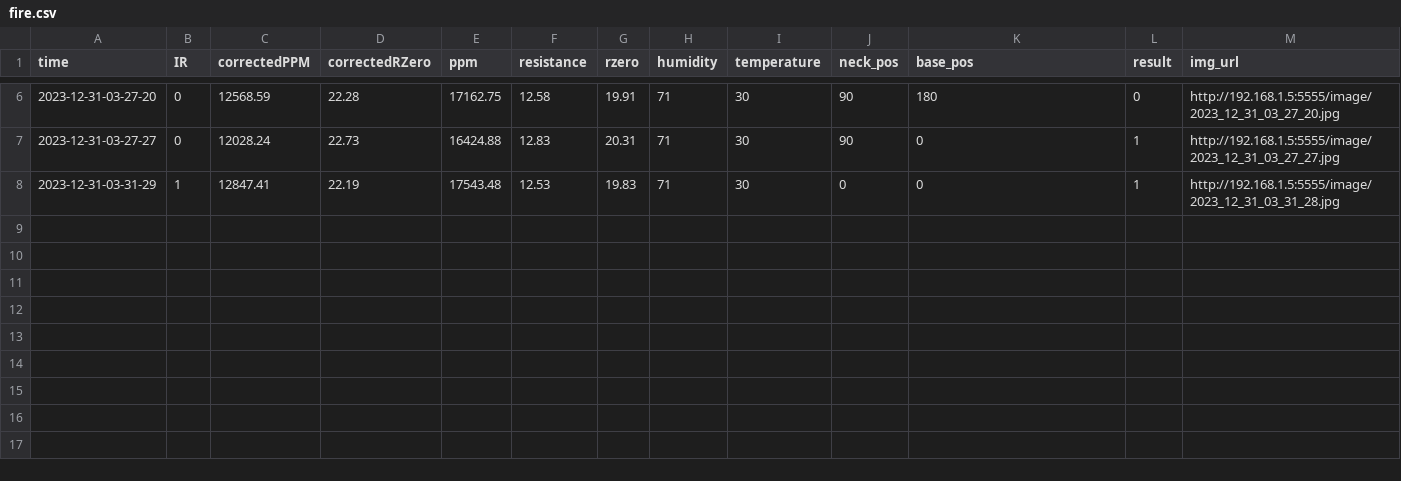
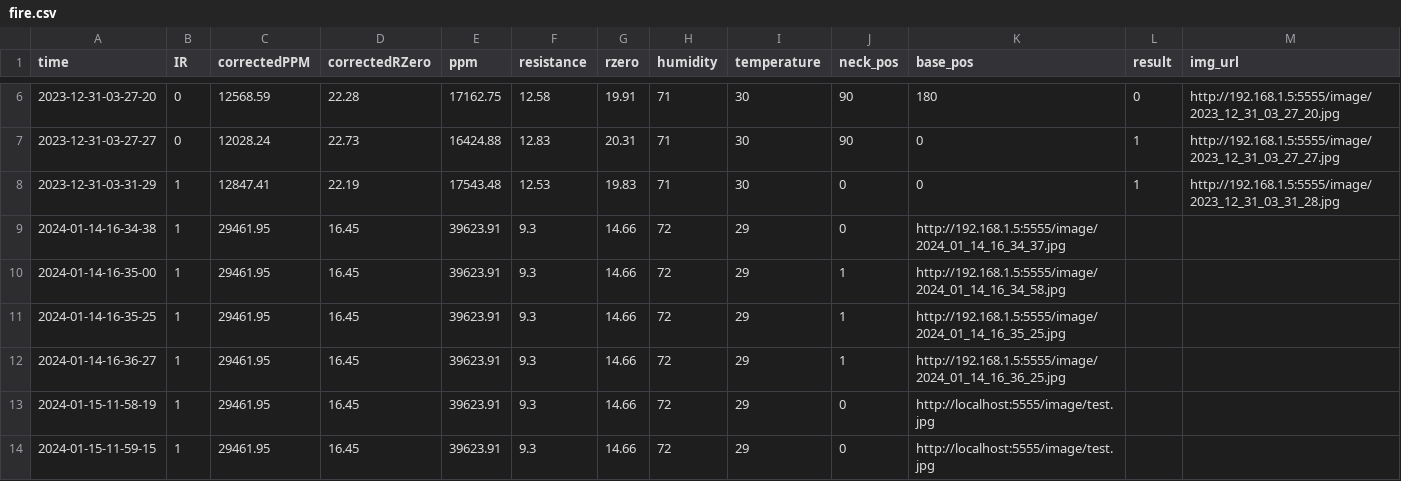
Before and after one commit to nthng-quan/iot-server, a CSV file: server/log/fire.csv, drawn as a sheet; only a part is shown, gaps mark what is left out.

```diff
--- a/server/log/fire.csv
+++ b/server/log/fire.csv
@@ -8 +8,7 @@ time,IR,correctedPPM,correctedRZero,ppm,resistance,rzero,humidity,temperature,ne
 2023-12-31-03-31-29,1,12847.41,22.19,17543.48,12.53,19.83,71,30,0,0,1,http://192.168.1.5:5555/image/2023_12_31_03_31_28.jpg
+2024-01-14-16-34-38,1,29461.95,16.45,39623.91,9.3,14.66,72,29,0,http://192.168.1.5:5555/image/2024_01_14_16_34_37.jpg
+2024-01-14-16-35-00,1,29461.95,16.45,39623.91,9.3,14.66,72,29,1,http://192.168.1.5:5555/image/2024_01_14_16_34_58.jpg
+2024-01-14-16-35-25,1,29461.95,16.45,39623.91,9.3,14.66,72,29,1,http://192.168.1.5:5555/image/2024_01_14_16_35_25.jpg
+2024-01-14-16-36-27,1,29461.95,16.45,39623.91,9.3,14.66,72,29,1,http://192.168.1.5:5555/image/2024_01_14_16_36_25.jpg
+2024-01-15-11-58-19,1,29461.95,16.45,39623.91,9.3,14.66,72,29,0,http://localhost:5555/image/test.jpg
+2024-01-15-11-59-15,1,29461.95,16.45,39623.91,9.3,14.66,72,29,0,http://localhost:5555/image/test.jpg
```
Also changed, not shown: 4 other files.
